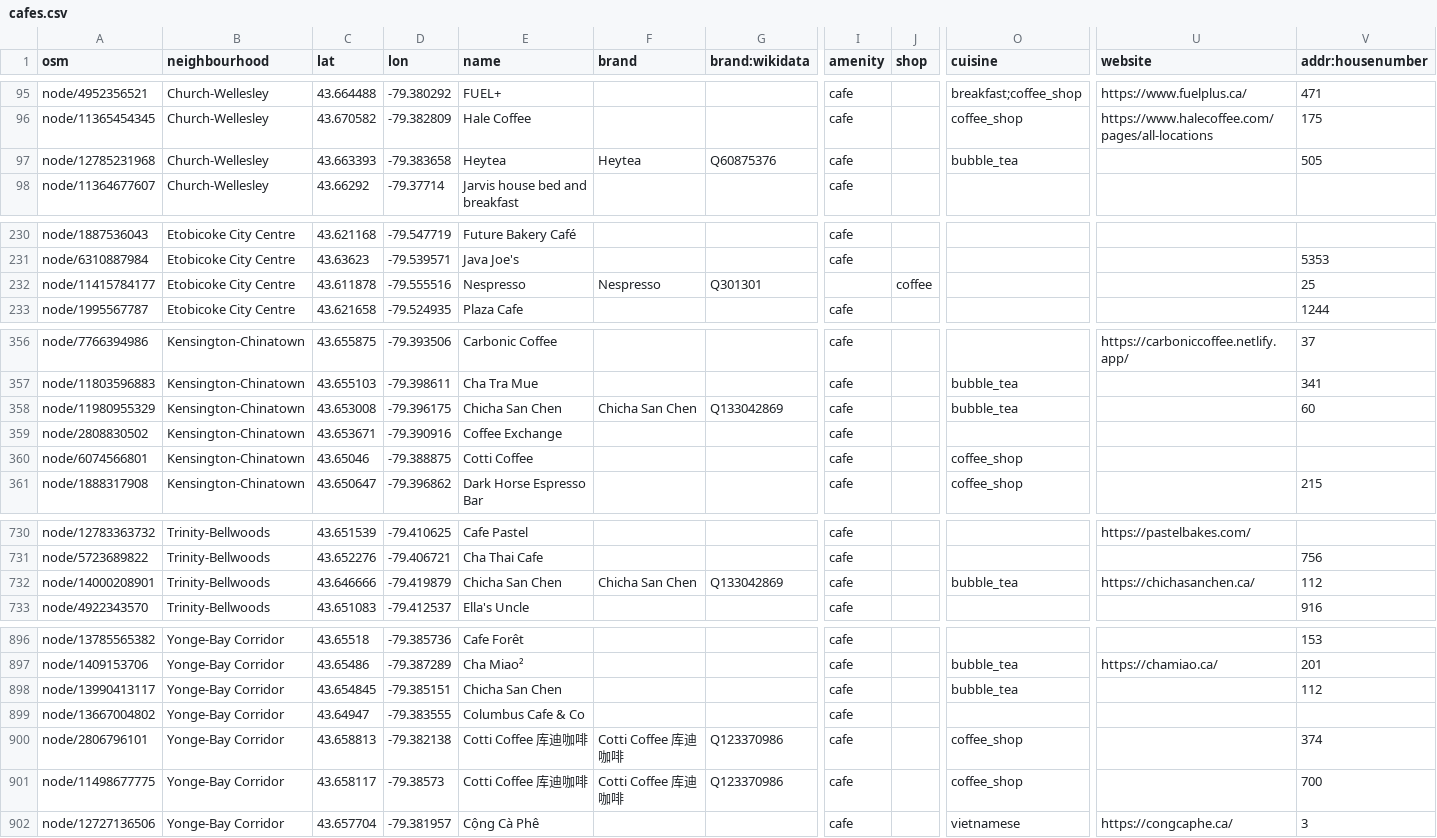
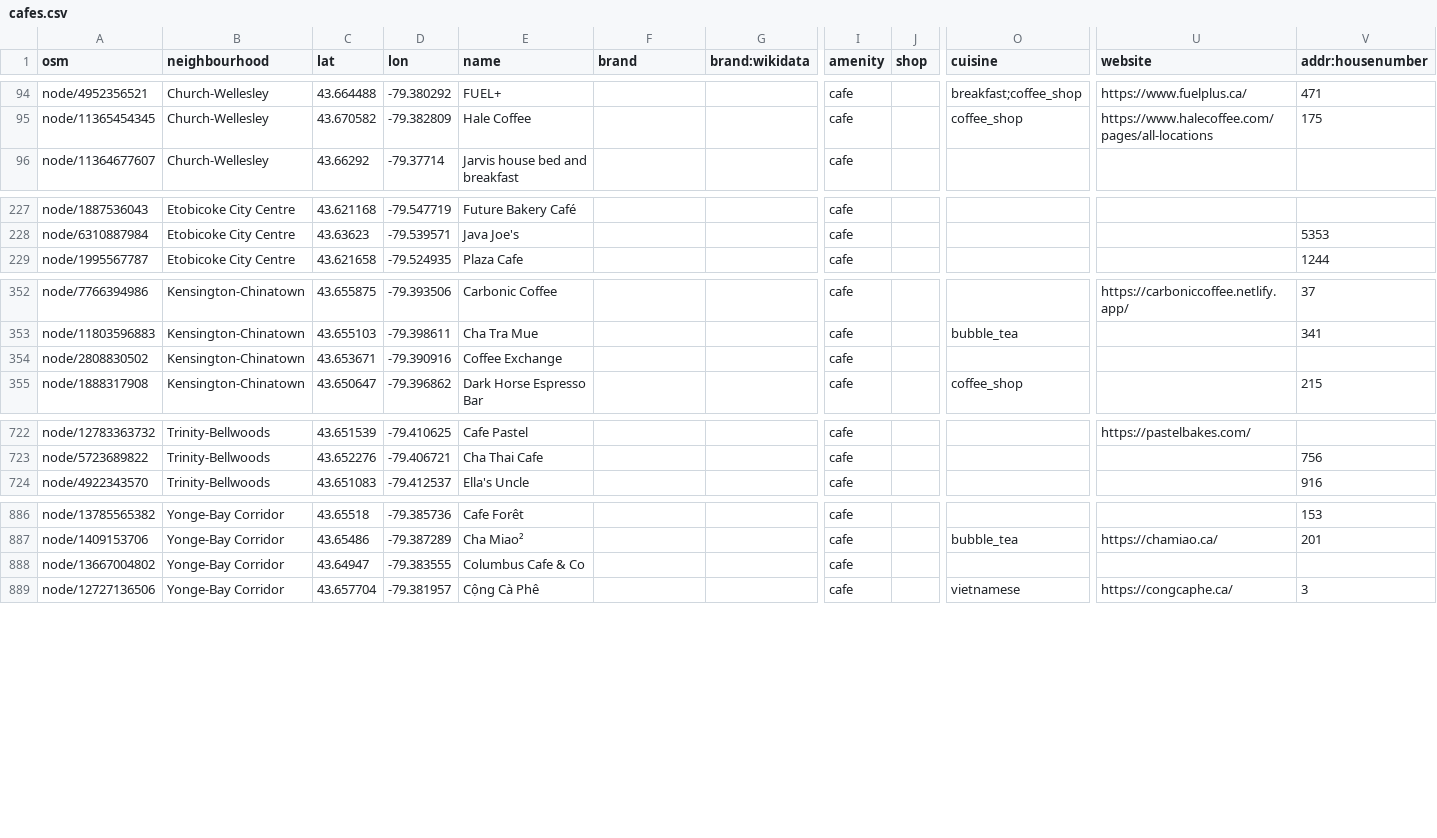
Before and after one commit to noumanmkhan/layers.city, a CSV file: scouting/discovery/out/cafes.csv, drawn as a sheet; only a part is shown, gaps mark what is left out; rows hold the shown columns only; the diff covers the shown part only; the diff names each change by its address in the sheet, - before the commit and + after, or states it on an @@ line.

```diff
--- a/scouting/discovery/out/cafes.csv
+++ b/scouting/discovery/out/cafes.csv
-row 97: node/12785231968 | Church-Wellesley | 43.663393 | -79.383658 | Heytea | Heytea | Q60875376 | cafe |  | bubble_tea |  | 505
-row 232: node/11415784177 | Etobicoke City Centre | 43.611878 | -79.555516 | Nespresso | Nespresso | Q301301 |  | coffee |  |  | 25
-row 358: node/11980955329 | Kensington-Chinatown | 43.653008 | -79.396175 | Chicha San Chen | Chicha San Chen | Q133042869 | cafe |  | bubble_tea |  | 60
-row 360: node/6074566801 | Kensington-Chinatown | 43.65046 | -79.388875 | Cotti Coffee |  |  | cafe |  | coffee_shop
-row 732: node/14000208901 | Trinity-Bellwoods | 43.646666 | -79.419879 | Chicha San Chen | Chicha San Chen | Q133042869 | cafe |  | bubble_tea | https://chichasanchen.ca/ | 112
-row 898: node/13990413117 | Yonge-Bay Corridor | 43.654845 | -79.385151 | Chicha San Chen |  |  | cafe |  | bubble_tea |  | 112
-row 900: node/2806796101 | Yonge-Bay Corridor | 43.658813 | -79.382138 | Cotti Coffee 库迪咖啡 | Cotti Coffee 库迪咖啡 | Q123370986 | cafe |  | coffee_shop |  | 374
-row 901: node/11498677775 | Yonge-Bay Corridor | 43.658117 | -79.38573 | Cotti Coffee 库迪咖啡 | Cotti Coffee 库迪咖啡 | Q123370986 | cafe |  | coffee_shop |  | 700
```
Also changed, not shown: 6 removed rows elsewhere in this file, scouting/discovery/out/restaurants.csv, 2 other files.
